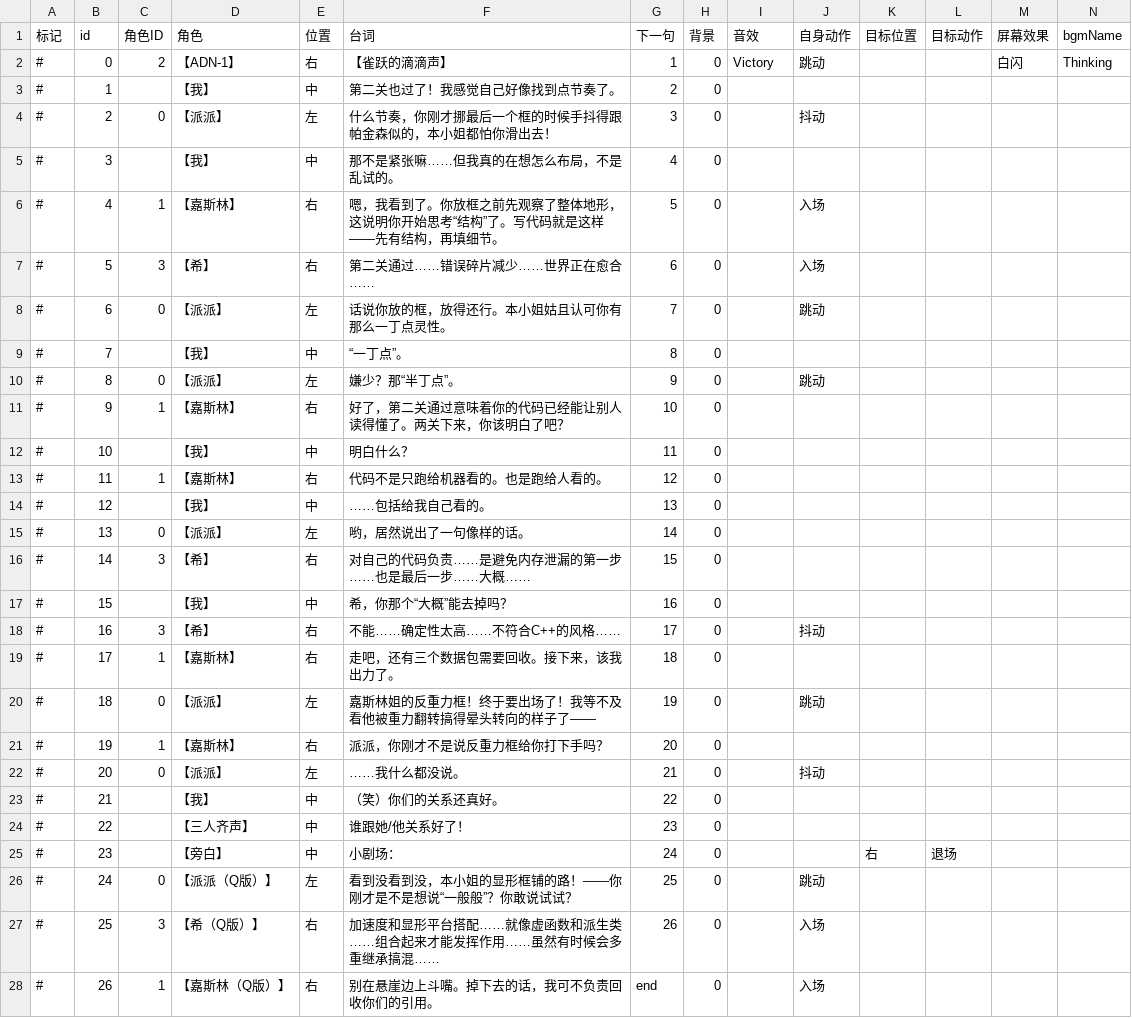
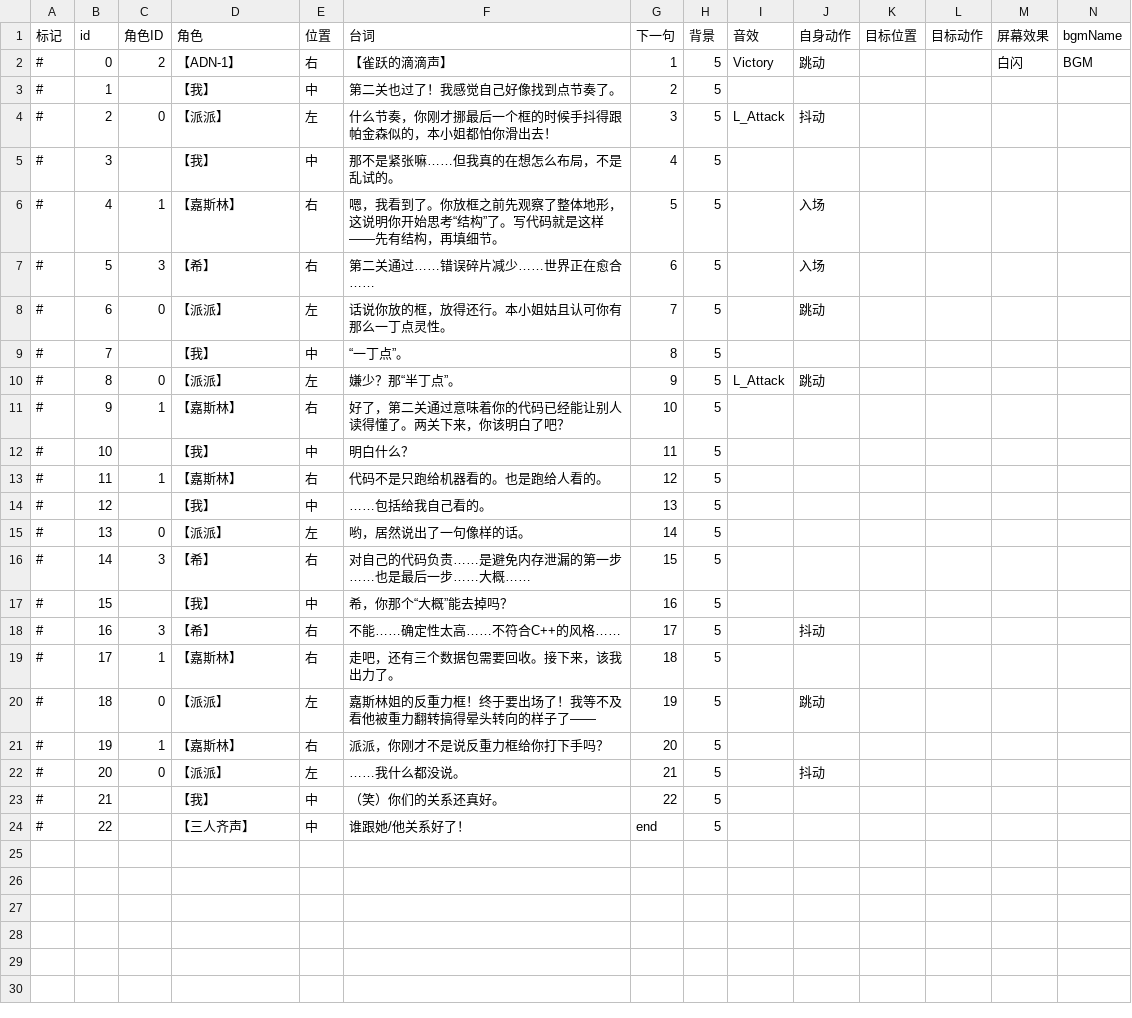
Before and after one commit to Thelia-Lzr/BoomJam26, a CSV file: Assets/Resource/Dialog/dialog_level2_post.csv, drawn as a sheet; the diff names each change by its address in the sheet, - before the commit and + after, or states it on an @@ line.

```diff
--- a/Assets/Resource/Dialog/dialog_level2_post.csv
+++ b/Assets/Resource/Dialog/dialog_level2_post.csv
-H2:H24 (背景): 0
+H2:H24 (背景): 5
-N2 (bgmName): Thinking
+N2 (bgmName): BGM
-I4 (音效): (empty)
+I4 (音效): L_Attack
-I10 (音效): (empty)
+I10 (音效): L_Attack
-G24 (下一句): 23
+G24 (下一句): end
-row 25: # | 23 |  | 【旁白】 | 中 | 小剧场： | 24 | 0 |  |  | 右 | 退场
-row 26: # | 24 | 0 | 【派派（Q版）】 | 左 | 看到没看到没，本小姐的显形框铺的路！——你刚才是不是想说“一般般”？你敢说试试？ | 25 | 0 |  | 跳动
-row 27: # | 25 | 3 | 【希（Q版）】 | 右 | 加速度和显形平台搭配……就像虚函数和派生类……组合起来才能发挥作用……虽然有时候会多重继承搞混…… | 26 | 0 |  | 入场
-row 28: # | 26 | 1 | 【嘉斯林（Q版）】 | 右 | 别在悬崖边上斗嘴。掉下去的话，我可不负责回收你们的引用。 | end | 0 |  | 入场
```
Also changed, not shown: Assets/Resource/Dialog/dialog_level1_pre.csv, Assets/Resource/Dialog/dialog_level2_pre.csv, 10 other files.
